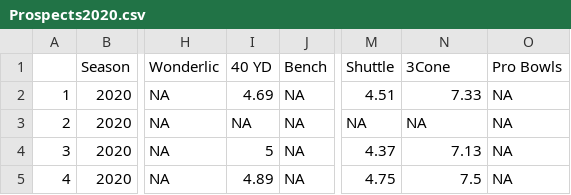
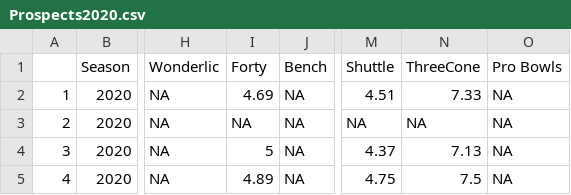
Before and after one commit to jmgjasongardner/NFLCombineAnalysis, a CSV file: Prospects2020.csv, drawn as a sheet; only a part is shown, gaps mark what is left out; the diff names each change by its address in the sheet, - before the commit and + after, or states it on an @@ line.

Commit message:
Standardized Variable Names

```diff
--- a/Prospects2020.csv
+++ b/Prospects2020.csv
-I1: 40 YD
+I1: Forty
-N1: 3Cone
+N1: ThreeCone
```
Also changed, not shown: 2 other files.
